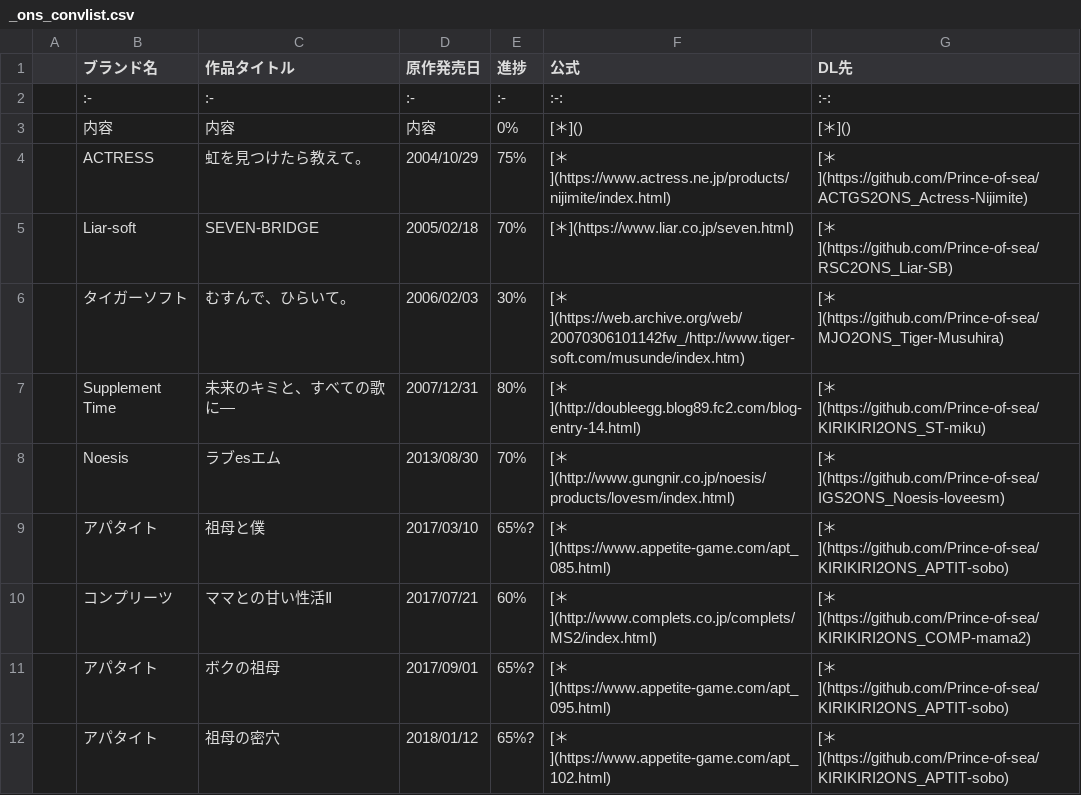
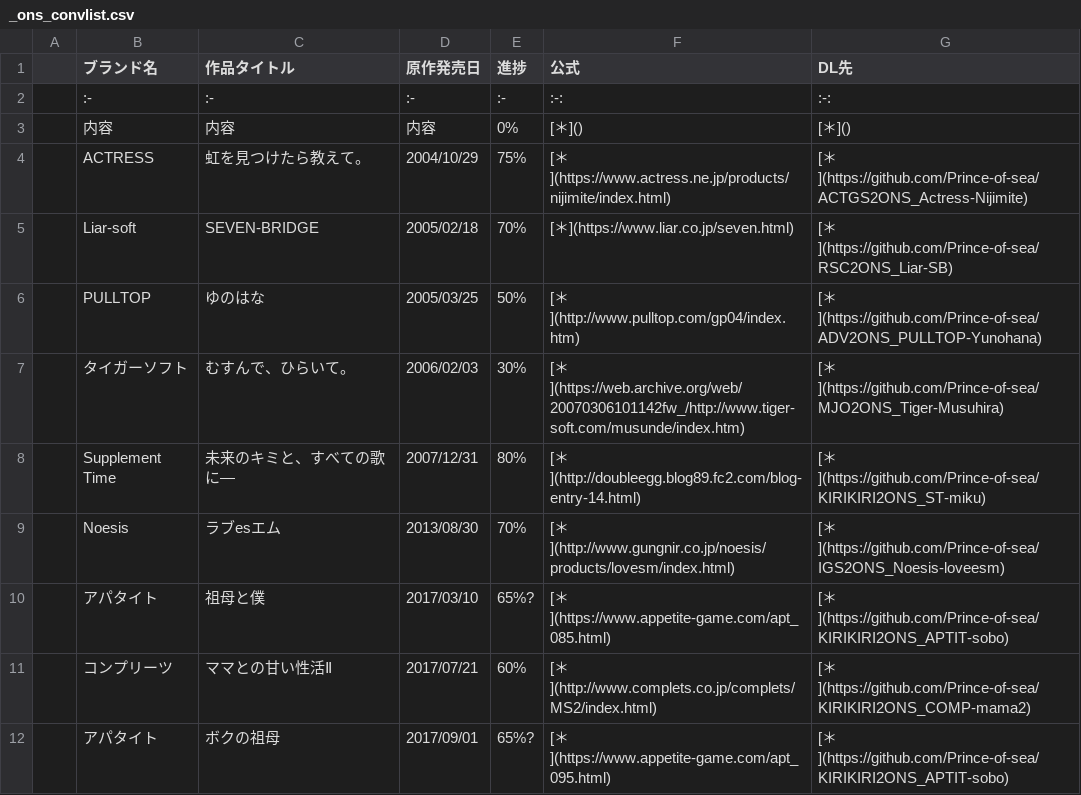
Before and after one commit to Prince-of-sea/Prince-of-sea, a CSV file: _ons_convlist.csv, drawn as a sheet; only a part is shown; the shorter side is filled out with more unchanged rows.

Commit message:
Add ons_convlist

```diff
--- a/_ons_convlist.csv
+++ b/_ons_convlist.csv
@@ -5,2 +5,3 @@
 ,Liar-soft,SEVEN-BRIDGE,2005/02/18,70%,[＊](https://www.liar.co.jp/seven.html),[＊](https://github.com/Prince-of-sea/RSC2ONS_Liar-SB),
+,PULLTOP,ゆのはな,2005/03/25,50%,[＊](http://www.pulltop.com/gp04/index.htm),[＊](https://github.com/Prince-of-sea/ADV2ONS_PULLTOP-Yunohana),
 ,タイガーソフト,むすんで、ひらいて。,2006/02/03,30%,[＊](https://web.archive.org/web/20070306101142fw_/http://www.tiger-soft.com/musunde/index.htm),[＊](https://github.com/Prince-of-sea/MJO2ONS_Tiger-Musuhira),
```
Also changed, not shown: 1 other file.
